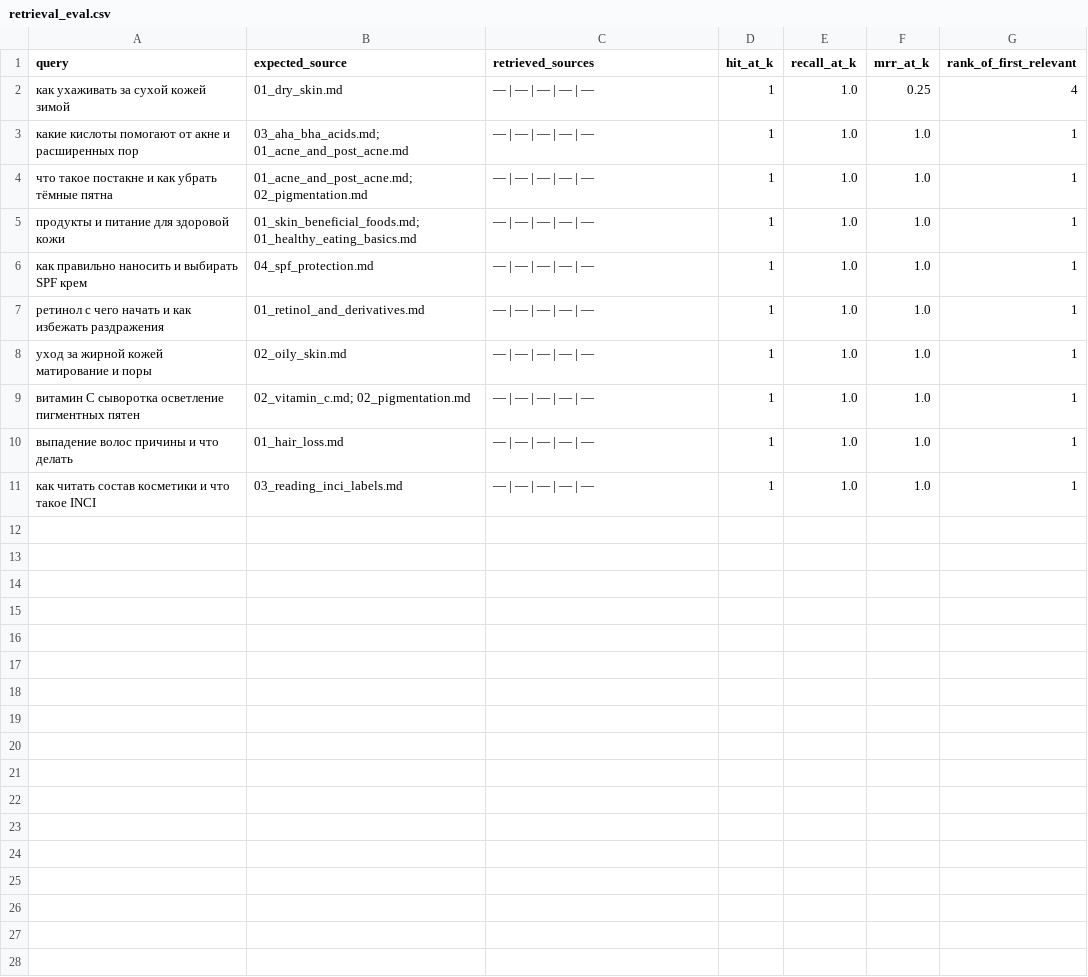
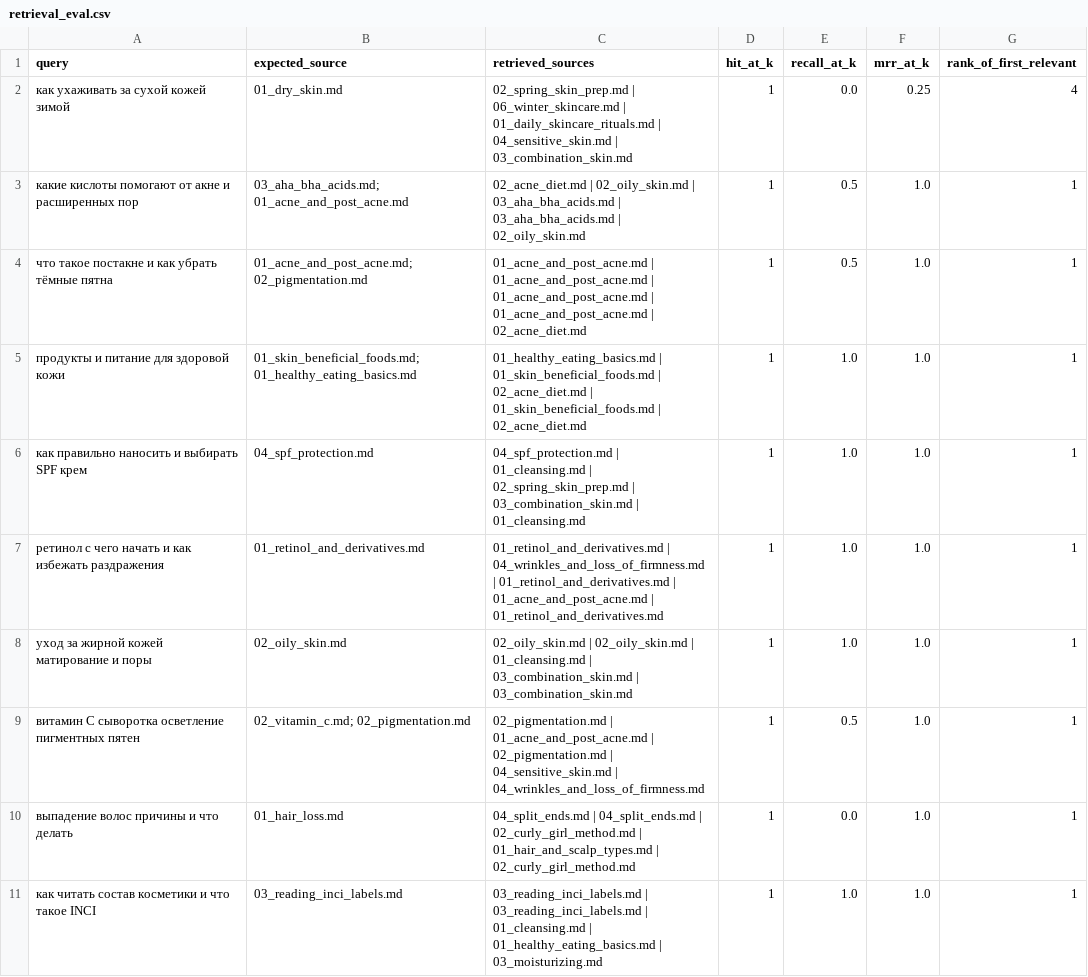
Before and after one commit to pshqd/art_ing_course, a CSV file: homeworks/HW14/artifacts/retrieval_eval.csv, drawn as a sheet.

```diff
--- a/homeworks/HW14/artifacts/retrieval_eval.csv
+++ b/homeworks/HW14/artifacts/retrieval_eval.csv
@@ -1,11 +1,11 @@
 query,expected_source,retrieved_sources,hit_at_k,recall_at_k,mrr_at_k,rank_of_first_relevant
-как ухаживать за сухой кожей зимой,01_dry_skin.md,— | — | — | — | —,1,1.0,0.25,4
-какие кислоты помогают от акне и расширенных пор,03_aha_bha_acids.md; 01_acne_and_post_acne.md,— | — | — | — | —,1,1.0,1.0,1
-что такое постакне и как убрать тёмные пятна,01_acne_and_post_acne.md; 02_pigmentation.md,— | — | — | — | —,1,1.0,1.0,1
-продукты и питание для здоровой кожи,01_skin_beneficial_foods.md; 01_healthy_eating_basics.md,— | — | — | — | —,1,1.0,1.0,1
-как правильно наносить и выбирать SPF крем,04_spf_protection.md,— | — | — | — | —,1,1.0,1.0,1
-ретинол с чего начать и как избежать раздражения,01_retinol_and_derivatives.md,— | — | — | — | —,1,1.0,1.0,1
-уход за жирной кожей матирование и поры,02_oily_skin.md,— | — | — | — | —,1,1.0,1.0,1
-витамин С сыворотка осветление пигментных пятен,02_vitamin_c.md; 02_pigmentation.md,— | — | — | — | —,1,1.0,1.0,1
-выпадение волос причины и что делать,01_hair_loss.md,— | — | — | — | —,1,1.0,1.0,1
-как читать состав косметики и что такое INCI,03_reading_inci_labels.md,— | — | — | — | —,1,1.0,1.0,1
+как ухаживать за сухой кожей зимой,01_dry_skin.md,02_spring_skin_prep.md | 06_winter_skincare.md | 01_daily_skincare_rituals.md | 04_sensitive_skin.md | 03_combination_skin.md,1,0.0,0.25,4
+какие кислоты помогают от акне и расширенных пор,03_aha_bha_acids.md; 01_acne_and_post_acne.md,02_acne_diet.md | 02_oily_skin.md | 03_aha_bha_acids.md | 03_aha_bha_acids.md | 02_oily_skin.md,1,0.5,1.0,1
+что такое постакне и как убрать тёмные пятна,01_acne_and_post_acne.md; 02_pigmentation.md,01_acne_and_post_acne.md | 01_acne_and_post_acne.md | 01_acne_and_post_acne.md | 01_acne_and_post_acne.md | 02_acne_diet.md,1,0.5,1.0,1
+продукты и питание для здоровой кожи,01_skin_beneficial_foods.md; 01_healthy_eating_basics.md,01_healthy_eating_basics.md | 01_skin_beneficial_foods.md | 02_acne_diet.md | 01_skin_beneficial_foods.md | 02_acne_diet.md,1,1.0,1.0,1
+как правильно наносить и выбирать SPF крем,04_spf_protection.md,04_spf_protection.md | 01_cleansing.md | 02_spring_skin_prep.md | 03_combination_skin.md | 01_cleansing.md,1,1.0,1.0,1
+ретинол с чего начать и как избежать раздражения,01_retinol_and_derivatives.md,01_retinol_and_derivatives.md | 04_wrinkles_and_loss_of_firmness.md | 01_retinol_and_derivatives.md | 01_acne_and_post_acne.md | 01_retinol_and_derivatives.md,1,1.0,1.0,1
+уход за жирной кожей матирование и поры,02_oily_skin.md,02_oily_skin.md | 02_oily_skin.md | 01_cleansing.md | 03_combination_skin.md | 03_combination_skin.md,1,1.0,1.0,1
+витамин С сыворотка осветление пигментных пятен,02_vitamin_c.md; 02_pigmentation.md,02_pigmentation.md | 01_acne_and_post_acne.md | 02_pigmentation.md | 04_sensitive_skin.md | 04_wrinkles_and_loss_of_firmness.md,1,0.5,1.0,1
+выпадение волос причины и что делать,01_hair_loss.md,04_split_ends.md | 04_split_ends.md | 02_curly_girl_method.md | 01_hair_and_scalp_types.md | 02_curly_girl_method.md,1,0.0,1.0,1
+как читать состав косметики и что такое INCI,03_reading_inci_labels.md,03_reading_inci_labels.md | 03_reading_inci_labels.md | 01_cleansing.md | 01_healthy_eating_basics.md | 03_moisturizing.md,1,1.0,1.0,1
```
Also changed, not shown: homeworks/HW14/artifacts/rag_examples.csv, homeworks/HW14/artifacts/retrieval_before_after_update.csv, 4 other files.
